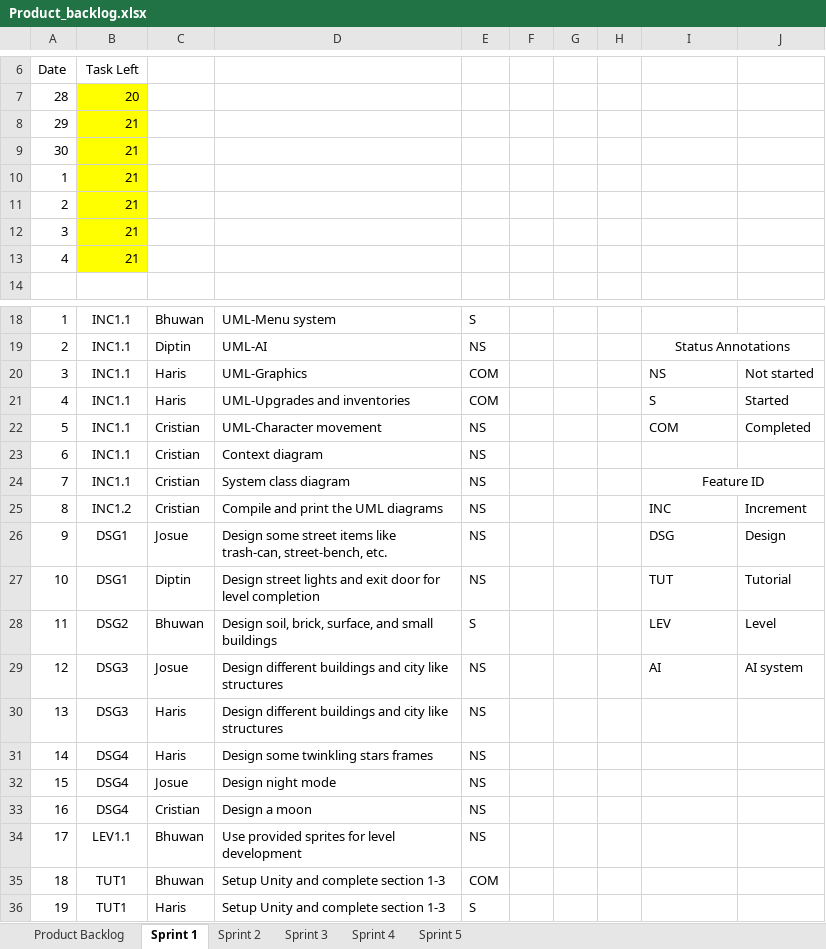
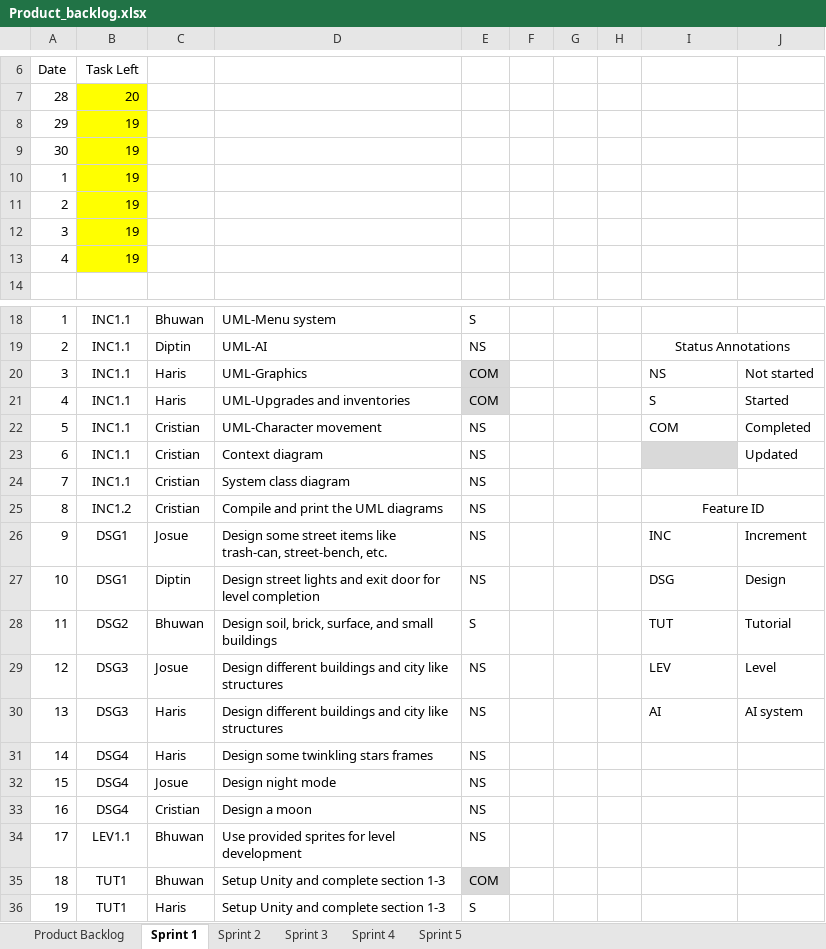
Before and after one commit to d1p3/stickJumpForce, an Excel workbook: Product_backlog.xlsx, sheet Sprint 1, drawn as a sheet; only a part is shown, gaps mark what is left out; values as stored, in another font and other column widths than the file's, no borders; charts and pictures not drawn; the diff names each change by its address in the sheet, - before the commit and + after, or states it on an @@ line.

Commit message:
Updated backlog 9/29/18

```diff
--- a/Product_backlog.xlsx (sheet Sprint 1)
+++ b/Product_backlog.xlsx (sheet Sprint 1)
-B8:B13: 21
+B8:B13: 19
-E20:E21 fill: none
+E20:E21 fill: #D9D9D9
-I23 fill: none
+I23 fill: #D9D9D9
-J23: (empty)
+J23: Updated
-I24: Feature ID
+I24: (empty)
-I24:J24 merged
-I25: INC
+I25: Feature ID
-I25 alignment: left
+I25 alignment: center
+I25:J25 merged
-J25: Increment
+J25: (empty)
-I26: DSG
+I26: INC
-J26: Design
+J26: Increment
-I27: TUT
+I27: DSG
-J27: Tutorial
+J27: Design
-I28: LEV
+I28: TUT
-J28: Level
+J28: Tutorial
-I29: AI
+I29: LEV
-J29: AI system
+J29: Level
-I30: (empty)
+I30: AI
-J30: (empty)
+J30: AI system
-E35 fill: none
+E35 fill: #D9D9D9
```
Also changed, not shown: charts or pictures.
